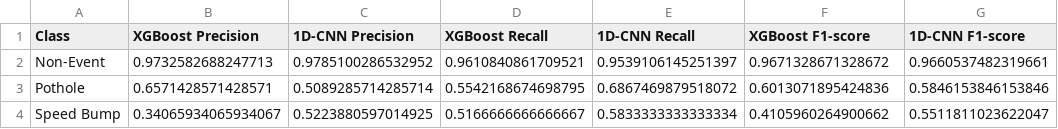
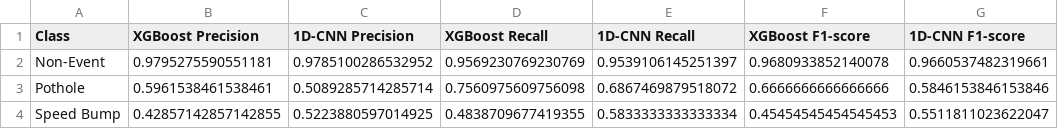
Before and after one commit to RyzkiHarmony/road-anomaly-classification-ml-pipeline, a CSV file: evaluation/reports/comparison_report.csv, drawn as a sheet.

```diff
--- a/evaluation/reports/comparison_report.csv
+++ b/evaluation/reports/comparison_report.csv
@@ -1,4 +1,4 @@
 Class,XGBoost Precision,1D-CNN Precision,XGBoost Recall,1D-CNN Recall,XGBoost F1-score,1D-CNN F1-score
-Non-Event,0.9732582688247713,0.9785100286532952,0.9610840861709521,0.9539106145251397,0.9671328671328672,0.9660537482319661
-Pothole,0.6571428571428571,0.5089285714285714,0.5542168674698795,0.6867469879518072,0.6013071895424836,0.5846153846153846
-Speed Bump,0.34065934065934067,0.5223880597014925,0.5166666666666667,0.5833333333333334,0.4105960264900662,0.5511811023622047
+Non-Event,0.9795275590551181,0.9785100286532952,0.9569230769230769,0.9539106145251397,0.9680933852140078,0.9660537482319661
+Pothole,0.5961538461538461,0.5089285714285714,0.7560975609756098,0.6867469879518072,0.6666666666666666,0.5846153846153846
+Speed Bump,0.42857142857142855,0.5223880597014925,0.4838709677419355,0.5833333333333334,0.45454545454545453,0.5511811023622047
```
Also changed, not shown: evaluation/reports/ensemble_report.csv, 3 other files.
